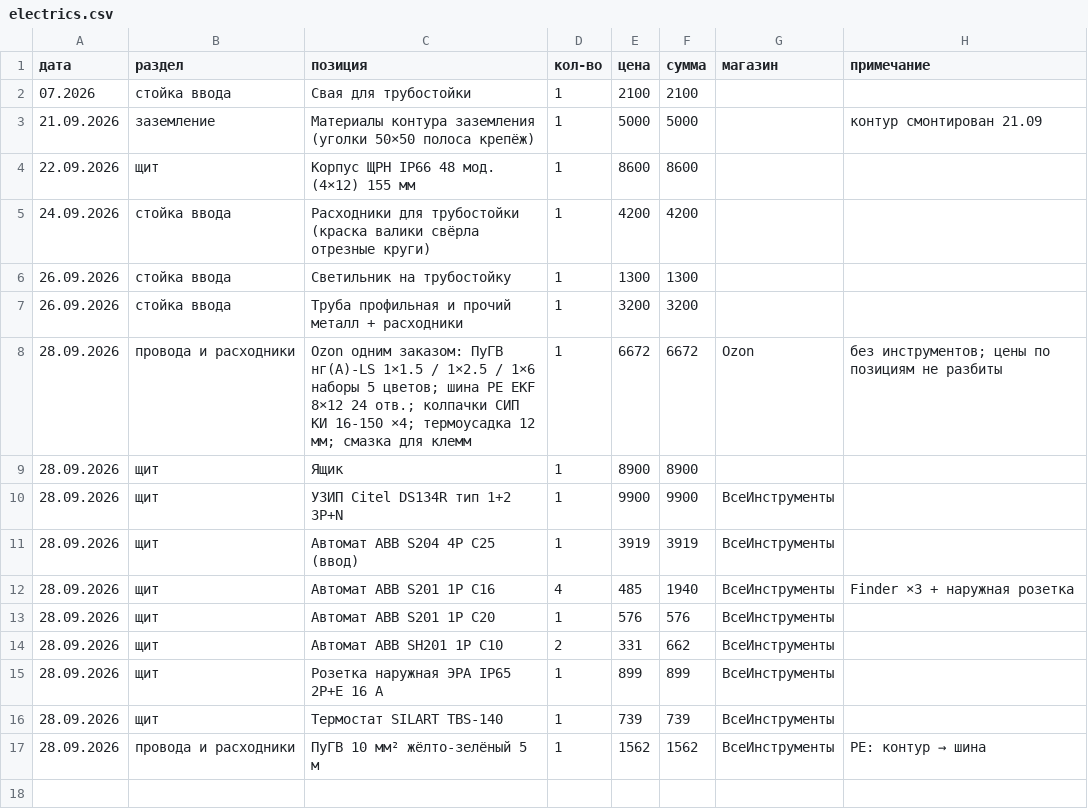
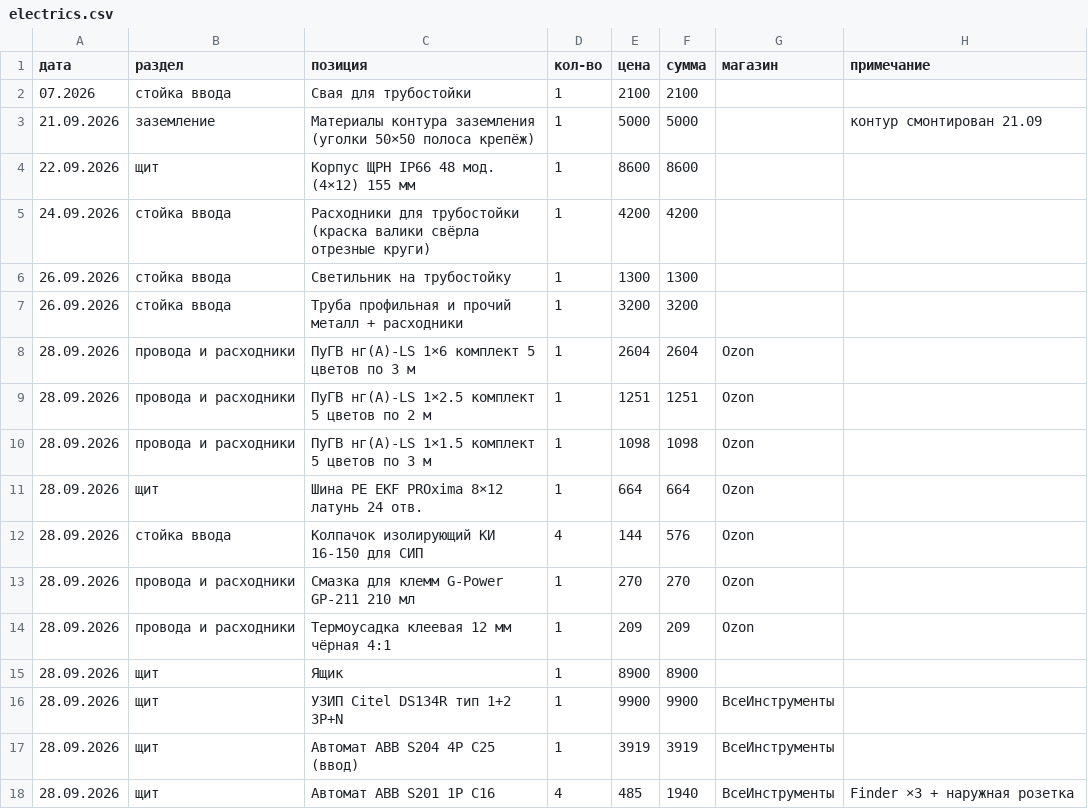
Before and after one commit to goofuck-tmb/build-a-house, a CSV file: 03-finance/electrics.csv, drawn as a sheet; only a part is shown; the shorter side is filled out with more unchanged rows.

```diff
--- a/03-finance/electrics.csv
+++ b/03-finance/electrics.csv
@@ -7,3 +7,9 @@
 26.09.2026,стойка ввода,Труба профильная и прочий металл + расходники,1,3200,3200,,
-28.09.2026,провода и расходники,Ozon одним заказом: ПуГВ нг(А)-LS 1×1.5 / 1×2.5 / 1×6 наборы 5 цветов; шина PE EKF 8×12 24 отв.; колпачки СИП КИ 16-150 ×4; термоусадка 12 мм; смазка для клемм,1,6672,6672,Ozon,без инструментов; цены по позициям не разбиты
+28.09.2026,провода и расходники,ПуГВ нг(А)-LS 1×6 комплект 5 цветов по 3 м,1,2604,2604,Ozon,
+28.09.2026,провода и расходники,ПуГВ нг(А)-LS 1×2.5 комплект 5 цветов по 2 м,1,1251,1251,Ozon,
+28.09.2026,провода и расходники,ПуГВ нг(А)-LS 1×1.5 комплект 5 цветов по 3 м,1,1098,1098,Ozon,
+28.09.2026,щит,Шина PE EKF PROxima 8×12 латунь 24 отв.,1,664,664,Ozon,
+28.09.2026,стойка ввода,Колпачок изолирующий КИ 16-150 для СИП,4,144,576,Ozon,
+28.09.2026,провода и расходники,Смазка для клемм G-Power GP-211 210 мл,1,270,270,Ozon,
+28.09.2026,провода и расходники,Термоусадка клеевая 12 мм чёрная 4:1,1,209,209,Ozon,
 28.09.2026,щит,Ящик,1,8900,8900,,
```
